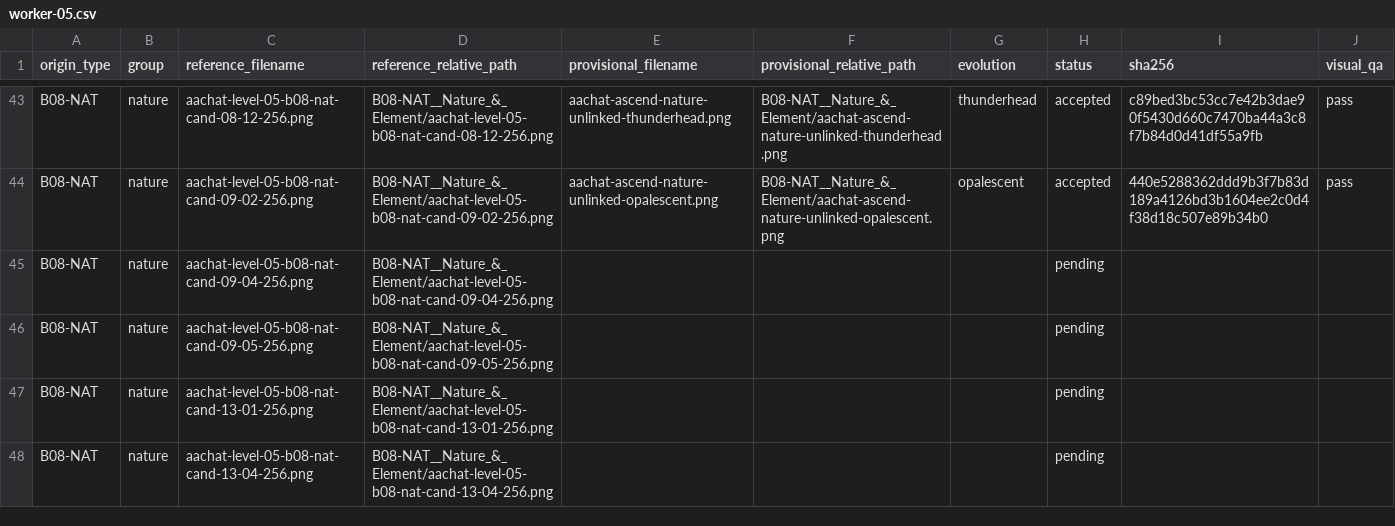
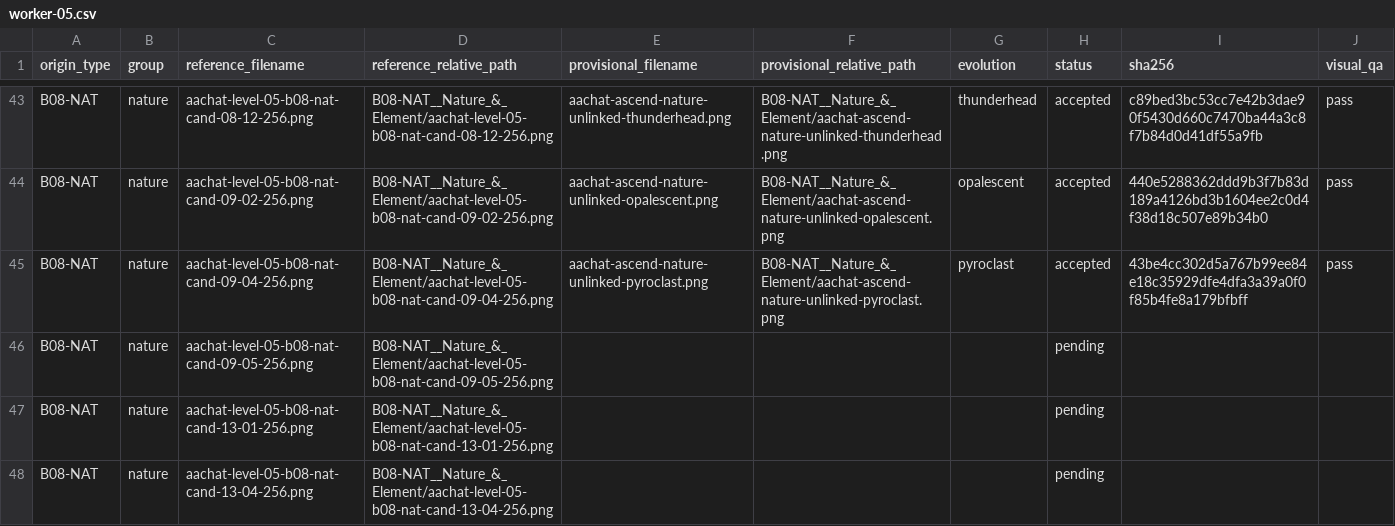
Before and after one commit to sotaooo/aachat-character-kit, a CSV file: agent-icons/level-05/.orchestration/native-1254/assignments/worker-05.csv, drawn as a sheet; only a part is shown, gaps mark what is left out.

Commit message:
Accept Level 5 pyroclast nature master

```diff
--- a/agent-icons/level-05/.orchestration/native-1254/assignments/worker-05.csv
+++ b/agent-icons/level-05/.orchestration/native-1254/assignments/worker-05.csv
@@ -44,3 +44,3 @@ B08-NAT,nature,aachat-level-05-b08-nat-cand-08-12-256.png,B08-NAT__Nature_&_Elem
 B08-NAT,nature,aachat-level-05-b08-nat-cand-09-02-256.png,B08-NAT__Nature_&_Element/aachat-level-05-b08-nat-cand-09-02-256.png,aachat-ascend-nature-unlinked-opalescent.png,B08-NAT__Nature_&_Element/aachat-ascend-nature-unlinked-opalescent.png,opalescent,accepted,440e5288362ddd9b3f7b83d189a4126bd3b1604ee2c0d4f38d18c507e89b34b0,pass
-B08-NAT,nature,aachat-level-05-b08-nat-cand-09-04-256.png,B08-NAT__Nature_&_Element/aachat-level-05-b08-nat-cand-09-04-256.png,,,,pending,,
+B08-NAT,nature,aachat-level-05-b08-nat-cand-09-04-256.png,B08-NAT__Nature_&_Element/aachat-level-05-b08-nat-cand-09-04-256.png,aachat-ascend-nature-unlinked-pyroclast.png,B08-NAT__Nature_&_Element/aachat-ascend-nature-unlinked-pyroclast.png,pyroclast,accepted,43be4cc302d5a767b99ee84e18c35929dfe4dfa3a39a0f0f85b4fe8a179bfbff,pass
 B08-NAT,nature,aachat-level-05-b08-nat-cand-09-05-256.png,B08-NAT__Nature_&_Element/aachat-level-05-b08-nat-cand-09-05-256.png,,,,pending,,
```
Also changed, not shown: 1 other file.
